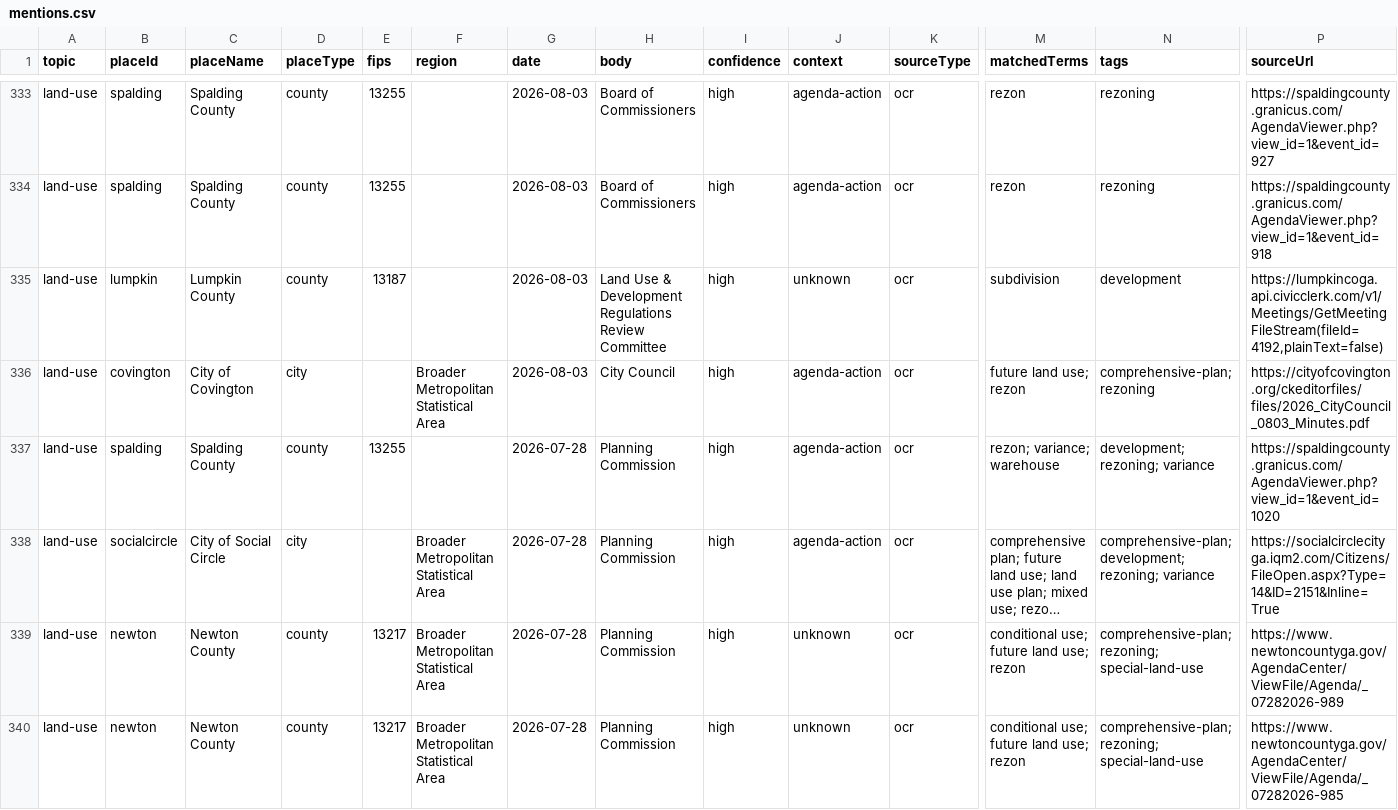
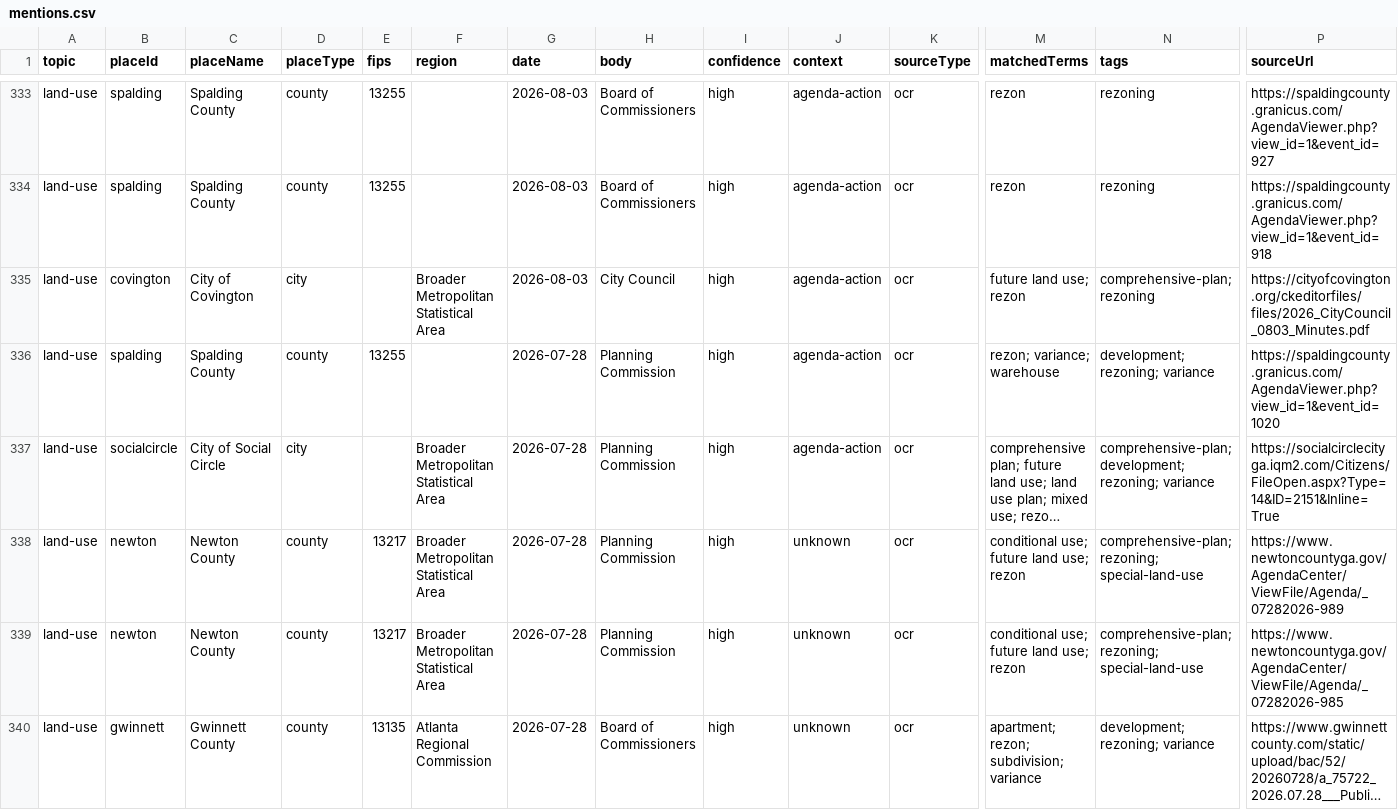
Before and after one commit to Votega/ga-local-government, a CSV file: data/mentions.csv, drawn as a sheet; only a part is shown, gaps mark what is left out; the shorter side is filled out with more unchanged rows; long unchanged cells end in …; rows hold the shown columns only; the diff names each change by its address in the sheet, - before the commit and + after, or states it on an @@ line.

Commit message:
Publish data/mentions.csv from votega.org

```diff
--- a/data/mentions.csv
+++ b/data/mentions.csv
-row 335: land-use | lumpkin | Lumpkin County | county | 13187 |  | 2026-08-03 | Land Use & Development Regulations Review Committee | high | unknown | ocr | subdivision | development | https://lumpkincoga.api.civicclerk.com/v1/Meetings/GetMeetingFileStream(fileId=4192,plainText=false)
```
